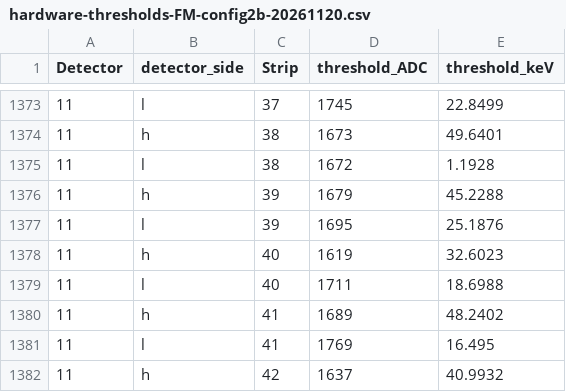
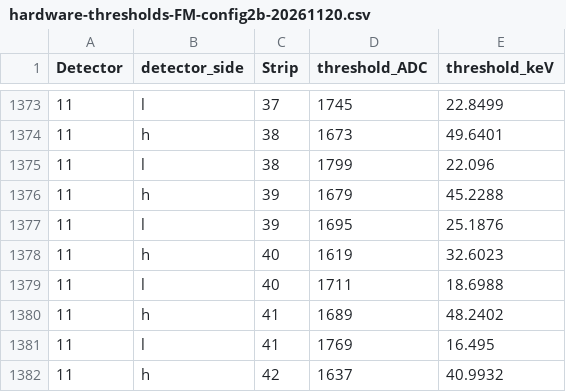
Before and after one commit to cositools/nuclearizer, a CSV file: resource/calibration/COSISMEX/payload/thresholds/hardware-thresholds-FM-config2b-20261120.csv, drawn as a sheet; only a part is shown, gaps mark what is left out.

Commit message:
FIX: Hardware threshold file for FM config 2b
Wrongly changed the value of Det11 LV38, giving it the hardware value from Det11 HV38

```diff
--- a/resource/calibration/COSISMEX/payload/thresholds/hardware-thresholds-FM-config2b-20261120.csv
+++ b/resource/calibration/COSISMEX/payload/thresholds/hardware-thresholds-FM-config2b-20261120.csv
@@ -1374,3 +1374,3 @@ Detector,detector_side,Strip,threshold_ADC,threshold_keV
 11,h,38,1673,49.6401
-11,l,38,1672,1.1928
+11,l,38,1799,22.096
 11,h,39,1679,45.2288
```
